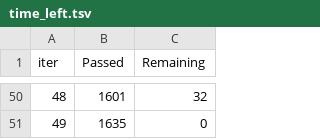
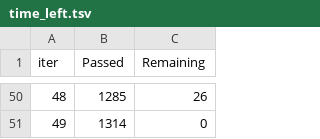
Before and after one commit to greghowa/CS6140-HW6, a TSV file: catboost_info/time_left.tsv, drawn as a sheet; only a part is shown, gaps mark what is left out; the diff covers the shown part only.

```diff
--- a/catboost_info/time_left.tsv
+++ b/catboost_info/time_left.tsv
@@ -50,2 +50,2 @@ iter	Passed	Remaining
-48	1601	32
-49	1635	0
+48	1285	26
+49	1314	0
```
Also changed, not shown: 96 edited cells elsewhere in this file, 4 other files.
